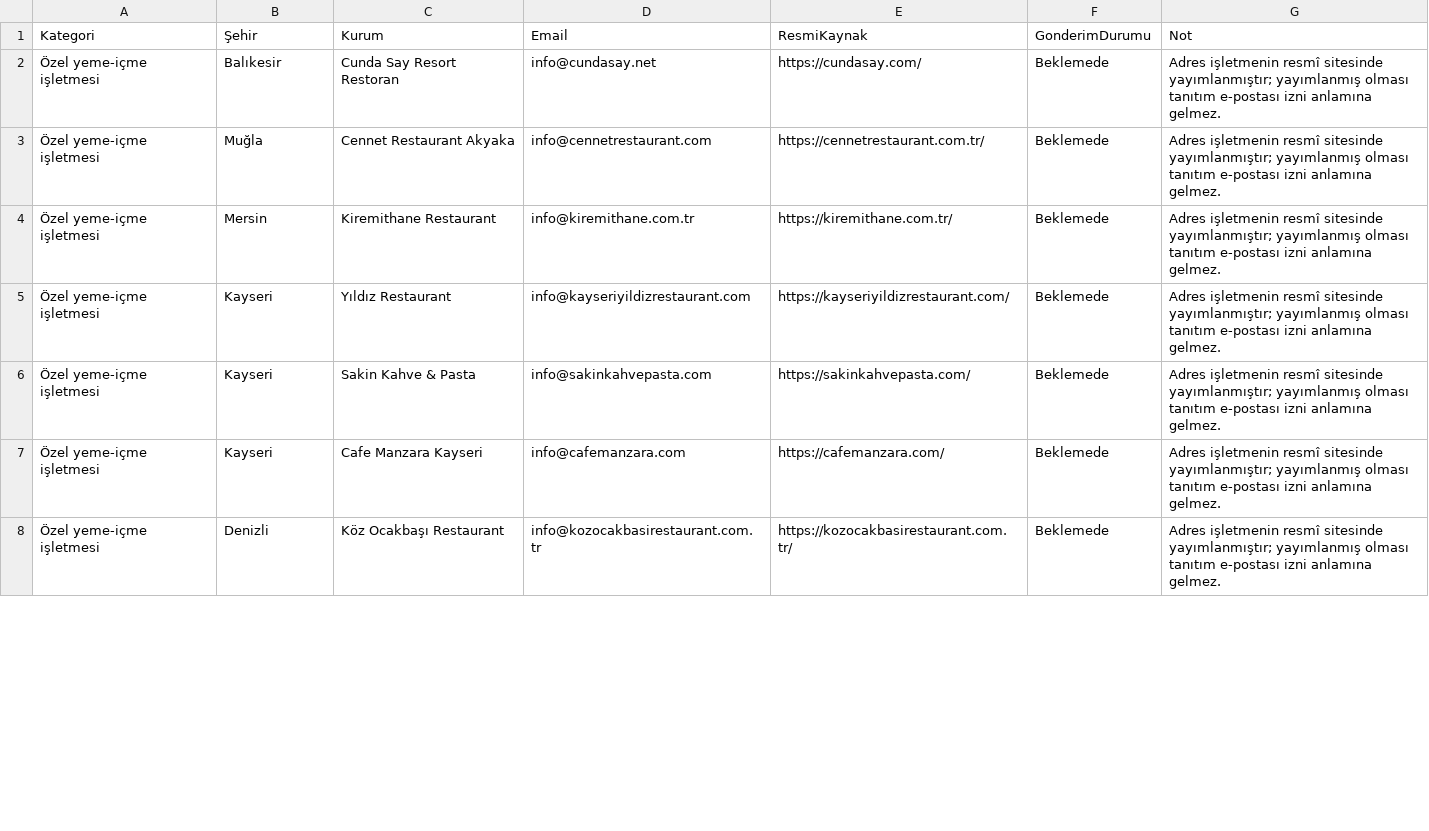
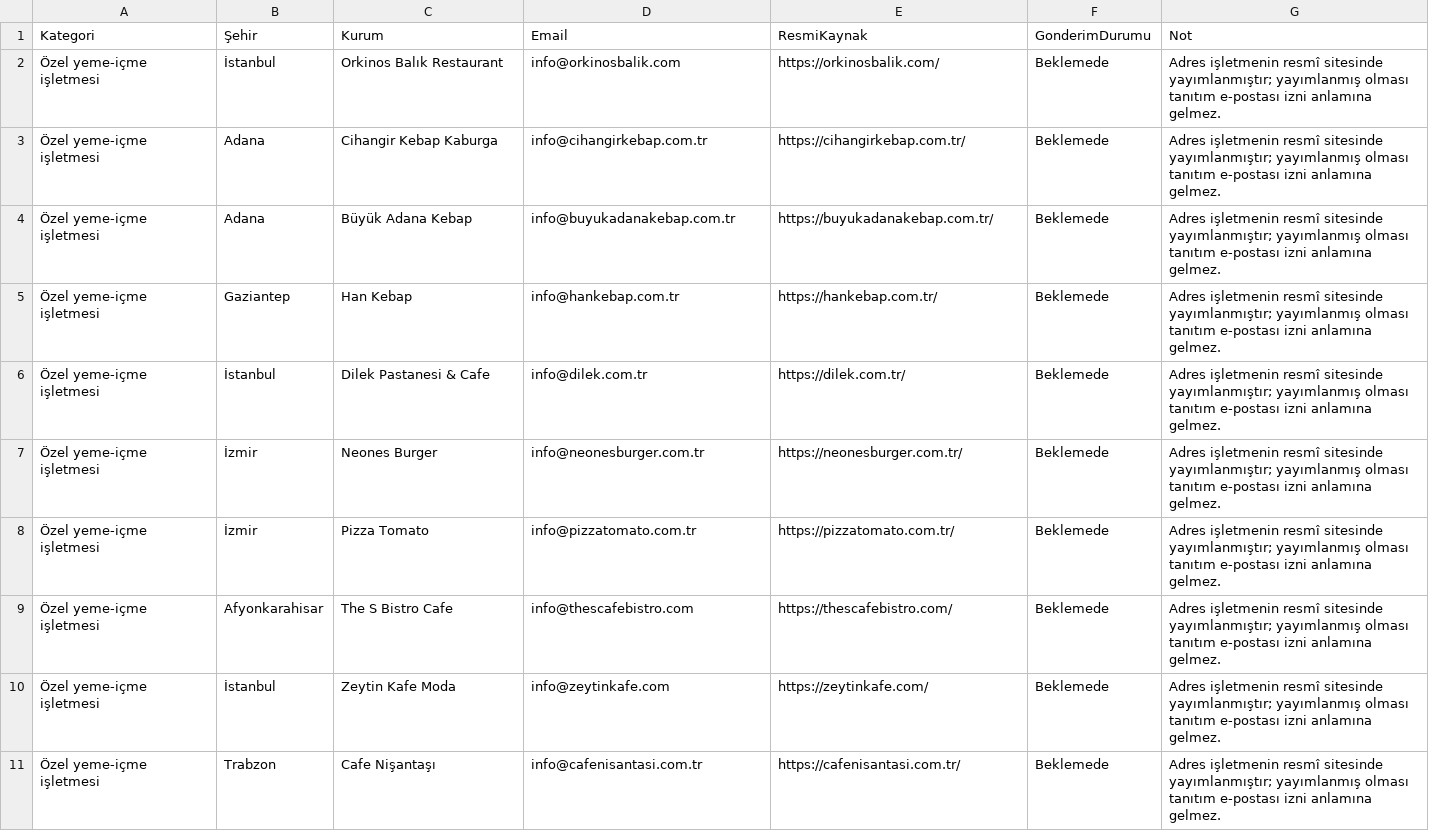
Before and after one commit to SofthiveOfficialOrganization/TumMenu, a CSV file: DOCS/E-posta/kampanya-20261110-sali.csv, drawn as a sheet; only a part is shown; the diff covers the shown part only.

```diff
--- a/DOCS/E-posta/kampanya-20261110-sali.csv
+++ b/DOCS/E-posta/kampanya-20261110-sali.csv
@@ -1,8 +1,11 @@
 "Kategori","Şehir","Kurum","Email","ResmiKaynak","GonderimDurumu","Not"
-"Özel yeme-içme işletmesi","Balıkesir","Cunda Say Resort Restoran","info@cundasay.net","https://cundasay.com/","Beklemede","Adres işletmenin resmî sitesinde yayımlanmıştır; yayımlanmış olması tanıtım e-postası izni anlamına gelmez."
-"Özel yeme-içme işletmesi","Muğla","Cennet Restaurant Akyaka","info@cennetrestaurant.com","https://cennetrestaurant.com.tr/","Beklemede","Adres işletmenin resmî sitesinde yayımlanmıştır; yayımlanmış olması tanıtım e-postası izni anlamına gelmez."
-"Özel yeme-içme işletmesi","Mersin","Kiremithane Restaurant","info@kiremithane.com.tr","https://kiremithane.com.tr/","Beklemede","Adres işletmenin resmî sitesinde yayımlanmıştır; yayımlanmış olması tanıtım e-postası izni anlamına gelmez."
-"Özel yeme-içme işletmesi","Kayseri","Yıldız Restaurant","info@kayseriyildizrestaurant.com","https://kayseriyildizrestaurant.com/","Beklemede","Adres işletmenin resmî sitesinde yayımlanmıştır; yayımlanmış olması tanıtım e-postası izni anlamına gelmez."
-"Özel yeme-içme işletmesi","Kayseri","Sakin Kahve & Pasta","info@sakinkahvepasta.com","https://sakinkahvepasta.com/","Beklemede","Adres işletmenin resmî sitesinde yayımlanmıştır; yayımlanmış olması tanıtım e-postası izni anlamına gelmez."
-"Özel yeme-içme işletmesi","Kayseri","Cafe Manzara Kayseri","info@cafemanzara.com","https://cafemanzara.com/","Beklemede","Adres işletmenin resmî sitesinde yayımlanmıştır; yayımlanmış olması tanıtım e-postası izni anlamına gelmez."
-"Özel yeme-içme işletmesi","Denizli","Köz Ocakbaşı Restaurant","info@kozocakbasirestaurant.com.tr","https://kozocakbasirestaurant.com.tr/","Beklemede","Adres işletmenin resmî sitesinde yayımlanmıştır; yayımlanmış olması tanıtım e-postası izni anlamına gelmez."
+"Özel yeme-içme işletmesi","İstanbul","Orkinos Balık Restaurant","info@orkinosbalik.com","https://orkinosbalik.com/","Beklemede","Adres işletmenin resmî sitesinde yayımlanmıştır; yayımlanmış olması tanıtım e-postası izni anlamına gelmez."
+"Özel yeme-içme işletmesi","Adana","Cihangir Kebap Kaburga","info@cihangirkebap.com.tr","https://cihangirkebap.com.tr/","Beklemede","Adres işletmenin resmî sitesinde yayımlanmıştır; yayımlanmış olması tanıtım e-postası izni anlamına gelmez."
+"Özel yeme-içme işletmesi","Adana","Büyük Adana Kebap","info@buyukadanakebap.com.tr","https://buyukadanakebap.com.tr/","Beklemede","Adres işletmenin resmî sitesinde yayımlanmıştır; yayımlanmış olması tanıtım e-postası izni anlamına gelmez."
+"Özel yeme-içme işletmesi","Gaziantep","Han Kebap","info@hankebap.com.tr","https://hankebap.com.tr/","Beklemede","Adres işletmenin resmî sitesinde yayımlanmıştır; yayımlanmış olması tanıtım e-postası izni anlamına gelmez."
+"Özel yeme-içme işletmesi","İstanbul","Dilek Pastanesi & Cafe","info@dilek.com.tr","https://dilek.com.tr/","Beklemede","Adres işletmenin resmî sitesinde yayımlanmıştır; yayımlanmış olması tanıtım e-postası izni anlamına gelmez."
+"Özel yeme-içme işletmesi","İzmir","Neones Burger","info@neonesburger.com.tr","https://neonesburger.com.tr/","Beklemede","Adres işletmenin resmî sitesinde yayımlanmıştır; yayımlanmış olması tanıtım e-postası izni anlamına gelmez."
+"Özel yeme-içme işletmesi","İzmir","Pizza Tomato","info@pizzatomato.com.tr","https://pizzatomato.com.tr/","Beklemede","Adres işletmenin resmî sitesinde yayımlanmıştır; yayımlanmış olması tanıtım e-postası izni anlamına gelmez."
+"Özel yeme-içme işletmesi","Afyonkarahisar","The S Bistro Cafe","info@thescafebistro.com","https://thescafebistro.com/","Beklemede","Adres işletmenin resmî sitesinde yayımlanmıştır; yayımlanmış olması tanıtım e-postası izni anlamına gelmez."
+"Özel yeme-içme işletmesi","İstanbul","Zeytin Kafe Moda","info@zeytinkafe.com","https://zeytinkafe.com/","Beklemede","Adres işletmenin resmî sitesinde yayımlanmıştır; yayımlanmış olması tanıtım e-postası izni anlamına gelmez."
+"Özel yeme-içme işletmesi","Trabzon","Cafe Nişantaşı","info@cafenisantasi.com.tr","https://cafenisantasi.com.tr/","Beklemede","Adres işletmenin resmî sitesinde yayımlanmıştır; yayımlanmış olması tanıtım e-postası izni anlamına gelmez."
```
Also changed, not shown: 3 added rows and 32 edited cells elsewhere in this file, DOCS/E-posta/kampanya-20261109-pazartesi.csv, DOCS/E-posta/kampanya-20261111-carsamba.csv, 6 other files.
